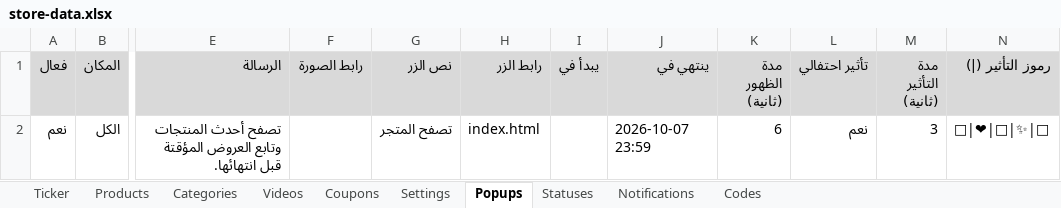
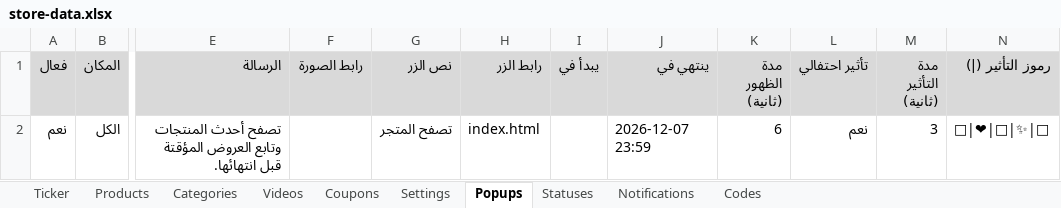
Before and after one commit to mashily/mashily-store, an Excel workbook: store-data.xlsx, sheet Popups, drawn as a sheet; only a part is shown, gaps mark what is left out; values as stored, in another font and other column widths than the file's, no borders; the diff names each change by its address in the sheet, - before the commit and + after, or states it on an @@ line.

```diff
--- a/store-data.xlsx (sheet Popups)
+++ b/store-data.xlsx (sheet Popups)
-J2 (ينتهي في): 2026-10-07 23:59
+J2 (ينتهي في): 2026-12-07 23:59
```
Also changed, not shown: sheet Settings, sheet Coupons, sheet Notifications.
